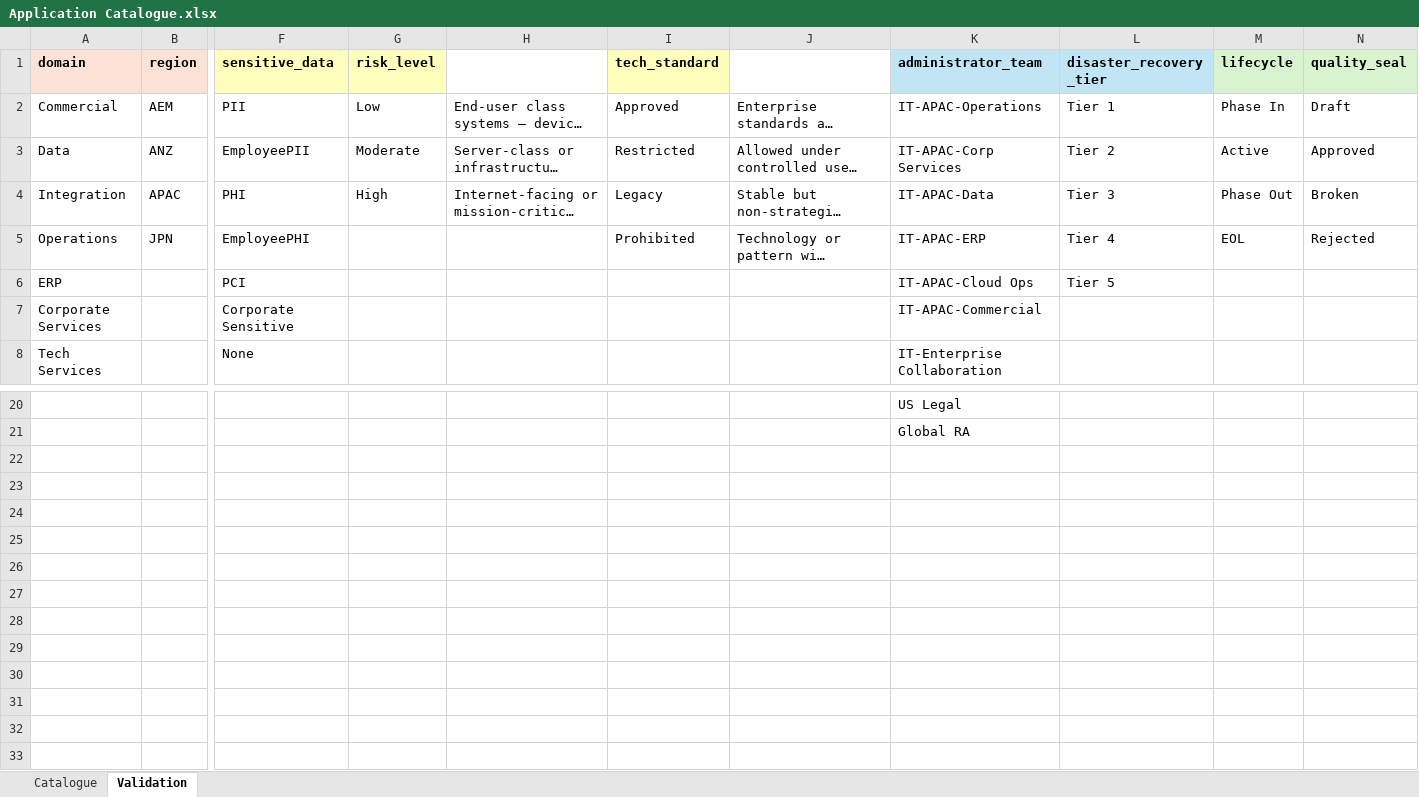
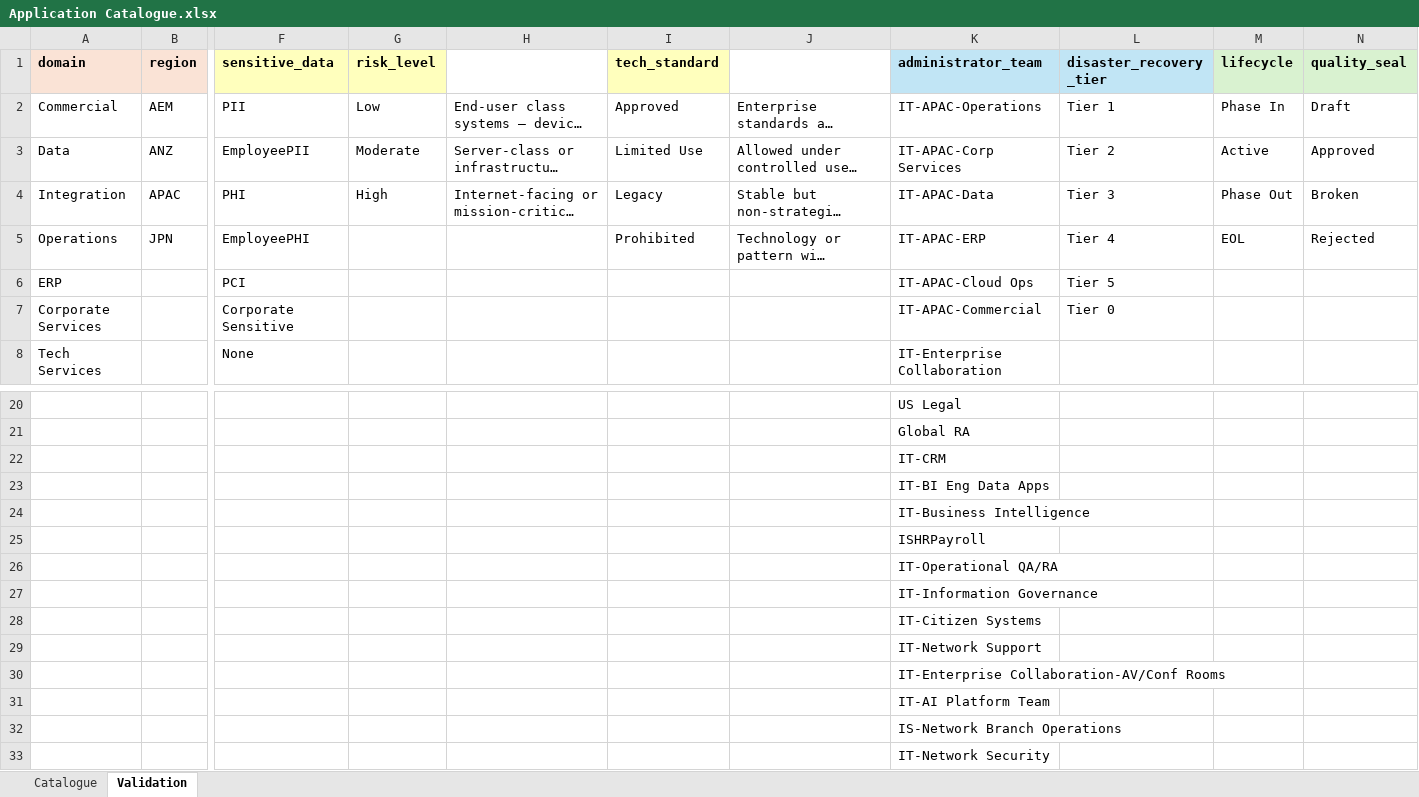
Before and after one commit to yingkiat/azure-devops-pm-agent, an Excel workbook: ea_inputs/02_IT_systems/Application Catalogue.xlsx, sheet Validation, drawn as a sheet; only a part is shown, gaps mark what is left out; long unchanged cells end in …; values as stored, in another font and other column widths than the file's, no borders; rows hold the shown columns only; the diff names each change by its address in the sheet, - before the commit and + after, or states it on an @@ line.

```diff
--- a/ea_inputs/02_IT_systems/Application Catalogue.xlsx (sheet Validation)
+++ b/ea_inputs/02_IT_systems/Application Catalogue.xlsx (sheet Validation)
-I3 (tech_standard): Restricted
+I3 (tech_standard): Limited Use
-L7 (disaster_recovery_tier): (empty)
+L7 (disaster_recovery_tier): Tier 0
+row 22:  |  |  |  |  |  |  | IT-CRM
+row 23:  |  |  |  |  |  |  | IT-BI Eng Data Apps
+row 24:  |  |  |  |  |  |  | IT-Business Intelligence
+row 25:  |  |  |  |  |  |  | ISHRPayroll
+row 26:  |  |  |  |  |  |  | IT-Operational QA/RA
+row 27:  |  |  |  |  |  |  | IT-Information Governance
+row 28:  |  |  |  |  |  |  | IT-Citizen Systems
+row 29:  |  |  |  |  |  |  | IT-Network Support
+row 30:  |  |  |  |  |  |  | IT-Enterprise Collaboration-AV/Conf Rooms
+row 31:  |  |  |  |  |  |  | IT-AI Platform Team
+row 32:  |  |  |  |  |  |  | IS-Network Branch Operations
+row 33:  |  |  |  |  |  |  | IT-Network Security
```
Also changed, not shown: sheet Catalogue, 11 other files.
